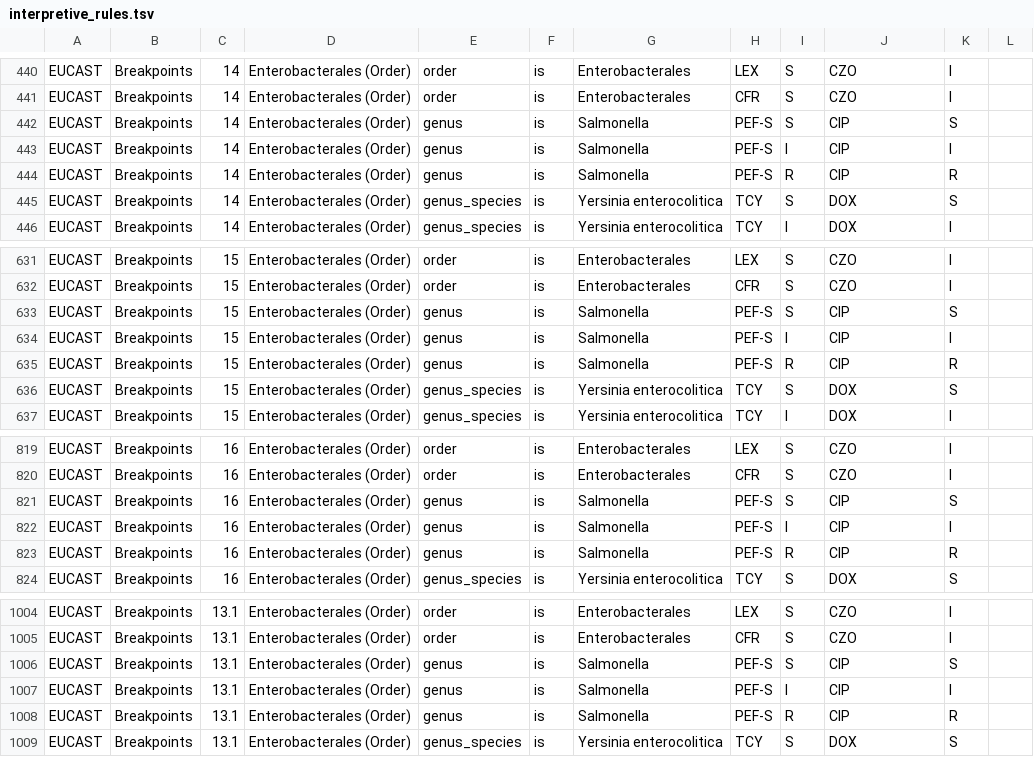
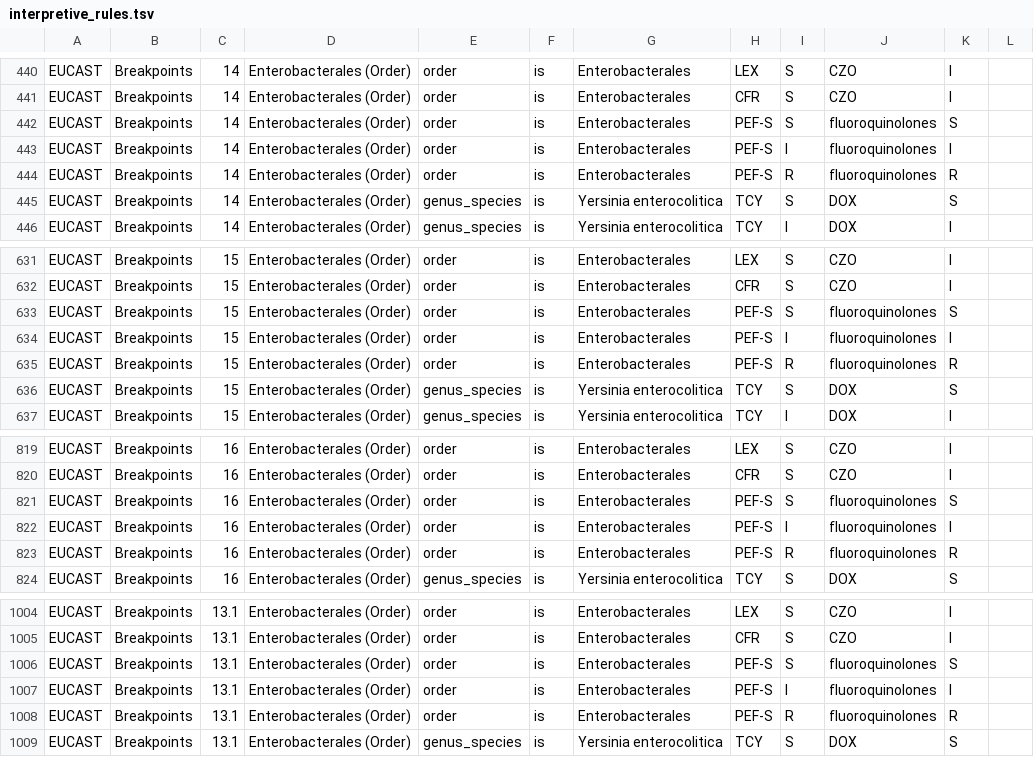
Before and after one commit to msberends/AMR, a TSV file: data-raw/interpretive_rules.tsv, drawn as a sheet; only a part is shown, gaps mark what is left out.

Commit message:
(v3.0.1.9070) Fix #293, update EUCAST rules for PEF

```diff
--- a/data-raw/interpretive_rules.tsv
+++ b/data-raw/interpretive_rules.tsv
@@ -441,5 +441,5 @@ EUCAST	Breakpoints	14	Enterobacterales (Order)	order	is	Enterobacterales	LEX	S	C
 EUCAST	Breakpoints	14	Enterobacterales (Order)	order	is	Enterobacterales	CFR	S	CZO	I	
-EUCAST	Breakpoints	14	Enterobacterales (Order)	genus	is	Salmonella	PEF-S	S	CIP	S	
-EUCAST	Breakpoints	14	Enterobacterales (Order)	genus	is	Salmonella	PEF-S	I	CIP	I	
-EUCAST	Breakpoints	14	Enterobacterales (Order)	genus	is	Salmonella	PEF-S	R	CIP	R	
+EUCAST	Breakpoints	14	Enterobacterales (Order)	order	is	Enterobacterales	PEF-S	S	fluoroquinolones	S	
+EUCAST	Breakpoints	14	Enterobacterales (Order)	order	is	Enterobacterales	PEF-S	I	fluoroquinolones	I	
+EUCAST	Breakpoints	14	Enterobacterales (Order)	order	is	Enterobacterales	PEF-S	R	fluoroquinolones	R	
 EUCAST	Breakpoints	14	Enterobacterales (Order)	genus_species	is	Yersinia enterocolitica	TCY	S	DOX	S	
@@ -632,5 +632,5 @@ EUCAST	Breakpoints	15	Enterobacterales (Order)	order	is	Enterobacterales	LEX	S	C
 EUCAST	Breakpoints	15	Enterobacterales (Order)	order	is	Enterobacterales	CFR	S	CZO	I	
-EUCAST	Breakpoints	15	Enterobacterales (Order)	genus	is	Salmonella	PEF-S	S	CIP	S	
-EUCAST	Breakpoints	15	Enterobacterales (Order)	genus	is	Salmonella	PEF-S	I	CIP	I	
-EUCAST	Breakpoints	15	Enterobacterales (Order)	genus	is	Salmonella	PEF-S	R	CIP	R	
+EUCAST	Breakpoints	15	Enterobacterales (Order)	order	is	Enterobacterales	PEF-S	S	fluoroquinolones	S	
+EUCAST	Breakpoints	15	Enterobacterales (Order)	order	is	Enterobacterales	PEF-S	I	fluoroquinolones	I	
+EUCAST	Breakpoints	15	Enterobacterales (Order)	order	is	Enterobacterales	PEF-S	R	fluoroquinolones	R	
 EUCAST	Breakpoints	15	Enterobacterales (Order)	genus_species	is	Yersinia enterocolitica	TCY	S	DOX	S	
@@ -820,5 +820,5 @@ EUCAST	Breakpoints	16	Enterobacterales (Order)	order	is	Enterobacterales	LEX	S	C
 EUCAST	Breakpoints	16	Enterobacterales (Order)	order	is	Enterobacterales	CFR	S	CZO	I	
-EUCAST	Breakpoints	16	Enterobacterales (Order)	genus	is	Salmonella	PEF-S	S	CIP	S	
-EUCAST	Breakpoints	16	Enterobacterales (Order)	genus	is	Salmonella	PEF-S	I	CIP	I	
-EUCAST	Breakpoints	16	Enterobacterales (Order)	genus	is	Salmonella	PEF-S	R	CIP	R	
+EUCAST	Breakpoints	16	Enterobacterales (Order)	order	is	Enterobacterales	PEF-S	S	fluoroquinolones	S	
+EUCAST	Breakpoints	16	Enterobacterales (Order)	order	is	Enterobacterales	PEF-S	I	fluoroquinolones	I	
+EUCAST	Breakpoints	16	Enterobacterales (Order)	order	is	Enterobacterales	PEF-S	R	fluoroquinolones	R	
 EUCAST	Breakpoints	16	Enterobacterales (Order)	genus_species	is	Yersinia enterocolitica	TCY	S	DOX	S	
@@ -1005,5 +1005,5 @@ EUCAST	Breakpoints	13.1	Enterobacterales (Order)	order	is	Enterobacterales	LEX	S
 EUCAST	Breakpoints	13.1	Enterobacterales (Order)	order	is	Enterobacterales	CFR	S	CZO	I	
-EUCAST	Breakpoints	13.1	Enterobacterales (Order)	genus	is	Salmonella	PEF-S	S	CIP	S	
-EUCAST	Breakpoints	13.1	Enterobacterales (Order)	genus	is	Salmonella	PEF-S	I	CIP	I	
-EUCAST	Breakpoints	13.1	Enterobacterales (Order)	genus	is	Salmonella	PEF-S	R	CIP	R	
+EUCAST	Breakpoints	13.1	Enterobacterales (Order)	order	is	Enterobacterales	PEF-S	S	fluoroquinolones	S	
+EUCAST	Breakpoints	13.1	Enterobacterales (Order)	order	is	Enterobacterales	PEF-S	I	fluoroquinolones	I	
+EUCAST	Breakpoints	13.1	Enterobacterales (Order)	order	is	Enterobacterales	PEF-S	R	fluoroquinolones	R	
 EUCAST	Breakpoints	13.1	Enterobacterales (Order)	genus_species	is	Yersinia enterocolitica	TCY	S	DOX	S	
```
Also changed, not shown: 7 other files.
